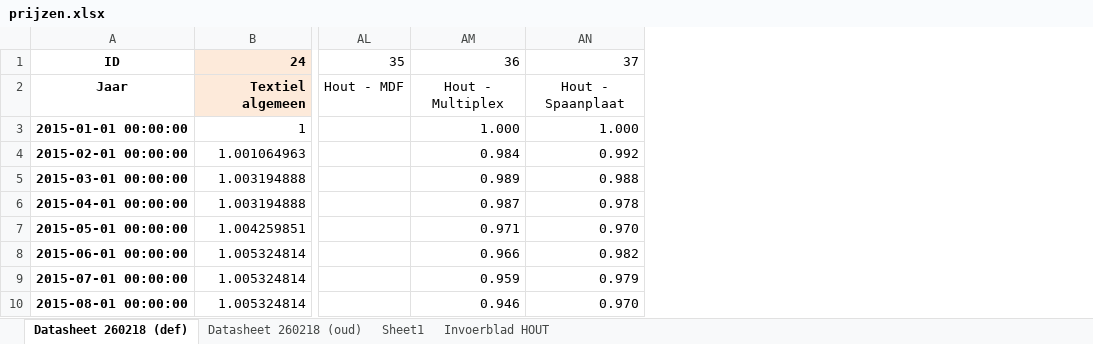
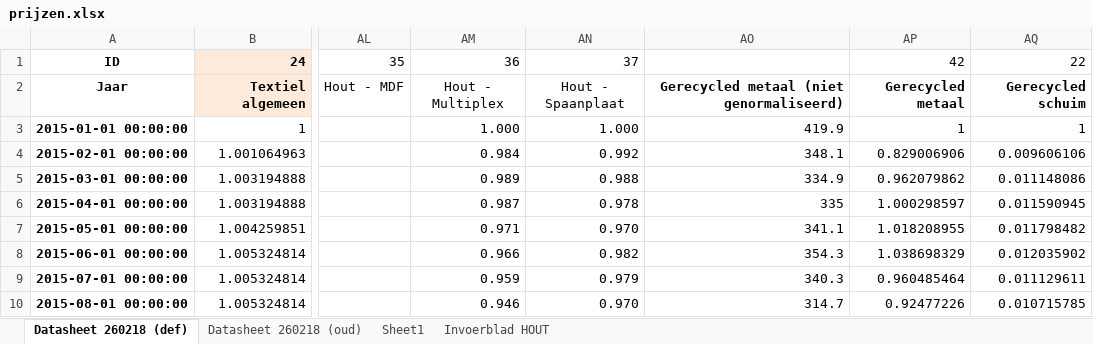
Before and after one commit to DatalabHvA/FLIM, an Excel workbook: data/prijzen.xlsx, sheet Datasheet 260218 (def), drawn as a sheet; only a part is shown, gaps mark what is left out; values as stored, in another font and other column widths than the file's, no borders; the diff names each change by its address in the sheet, - before the commit and + after, or states it on an @@ line.

```diff
--- a/data/prijzen.xlsx (sheet Datasheet 260218 (def))
+++ b/data/prijzen.xlsx (sheet Datasheet 260218 (def))
+column AO, rows 2-10: Gerecycled metaal (niet genormaliseerd) | 419.9 | 348.1 | 334.9 | 335 | 341.1 | 354.3 | 340.3 | 314.7
+column AP, rows 1-10: 42 | Gerecycled metaal | 1 | 0.829006906 | 0.962079862 | 1.000298597 | 1.018208955 | 1.038698329 | 0.960485464 | 0.92477226
+column AQ, rows 1-10: 22 | Gerecycled schuim | 1 | 0.009606106 | 0.011148086 | 0.011590945 | 0.011798482 | 0.012035902 | 0.011129611 | 0.010715785
```
Also changed, not shown: data/Analyse factoren.xlsx, data/material_market_share.xlsx, 6 other files.
